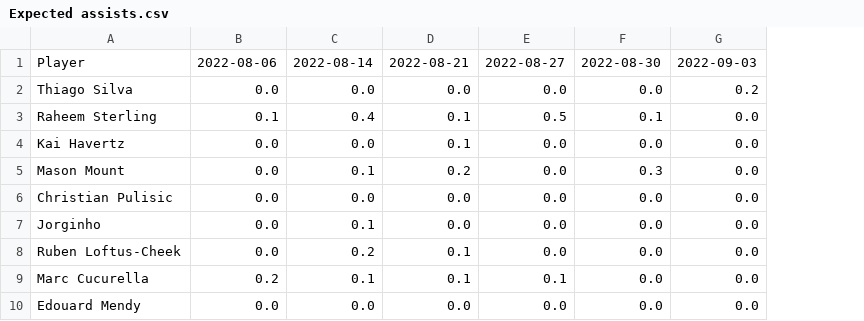
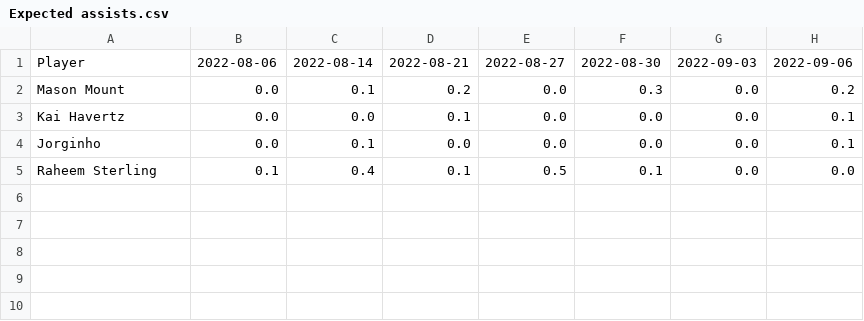
Before and after one commit to theojolliffe/The-Numbers-Game, a CSV file: static/Teams/Chelsea/Timeseries/Expected assists.csv, drawn as a sheet; removed rows and columns are numbered as before the commit, all else as after; the diff names each change by its address in the sheet, - before the commit and + after, or states it on an @@ line.

```diff
--- a/static/Teams/Chelsea/Timeseries/Expected assists.csv
+++ b/static/Teams/Chelsea/Timeseries/Expected assists.csv
+column H, row 1: 2022-09-06; row 3: 0.1; row 5: 0.0
@@ row 5 moved to row 2: Mason Mount @@
-A3: Thiago Silva
+A3: Kai Havertz
-D3: 0.0
+D3: 0.1
-G3: 0.2
+G3: 0.0
@@ row 7 moved to row 4: Jorginho @@
-row 4: Kai Havertz | 0.0 | 0.0 | 0.1 | 0.0 | 0.0 | 0.0
-row 6: Christian Pulisic | 0.0 | 0.0 | 0.0 | 0.0 | 0.0 | 0.0
-row 8: Ruben Loftus-Cheek | 0.0 | 0.2 | 0.1 | 0.0 | 0.0 | 0.0
-row 9: Marc Cucurella | 0.2 | 0.1 | 0.1 | 0.1 | 0.0 | 0.0
-row 10: Edouard Mendy | 0.0 | 0.0 | 0.0 | 0.0 | 0.0 | 0.0
```
Also changed, not shown: static/Teams/Arsenal/Timeseries/Expected assists.csv, static/Teams/Arsenal/Timeseries/Non-penalty expected goals.csv, 16 other files.
